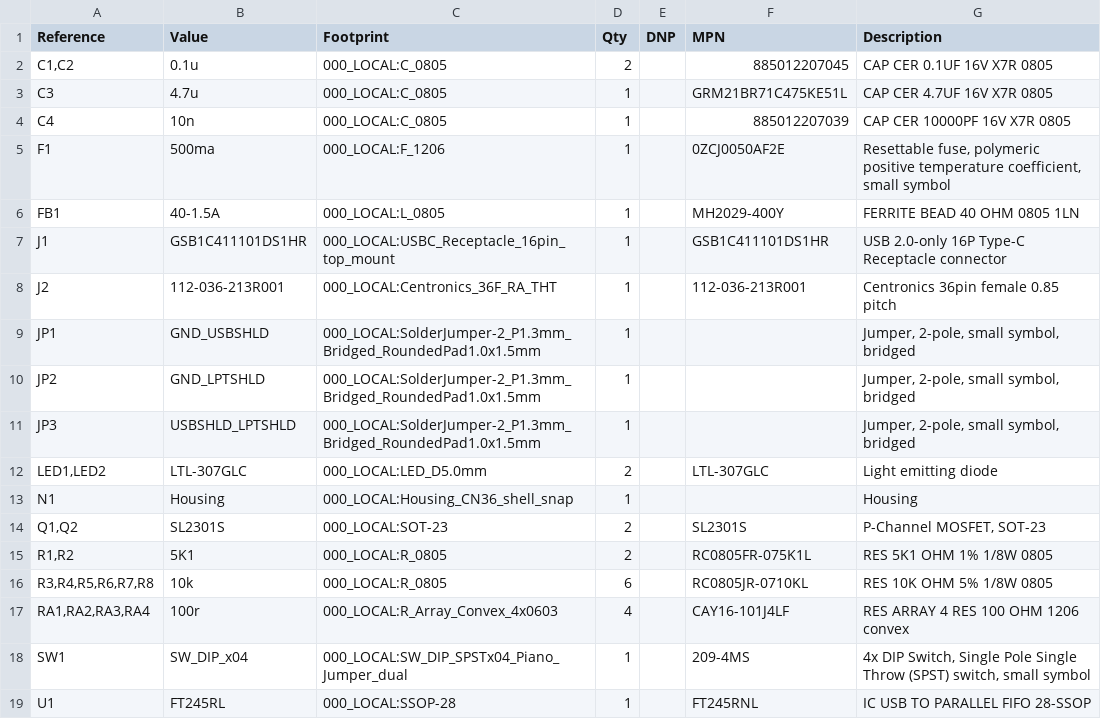
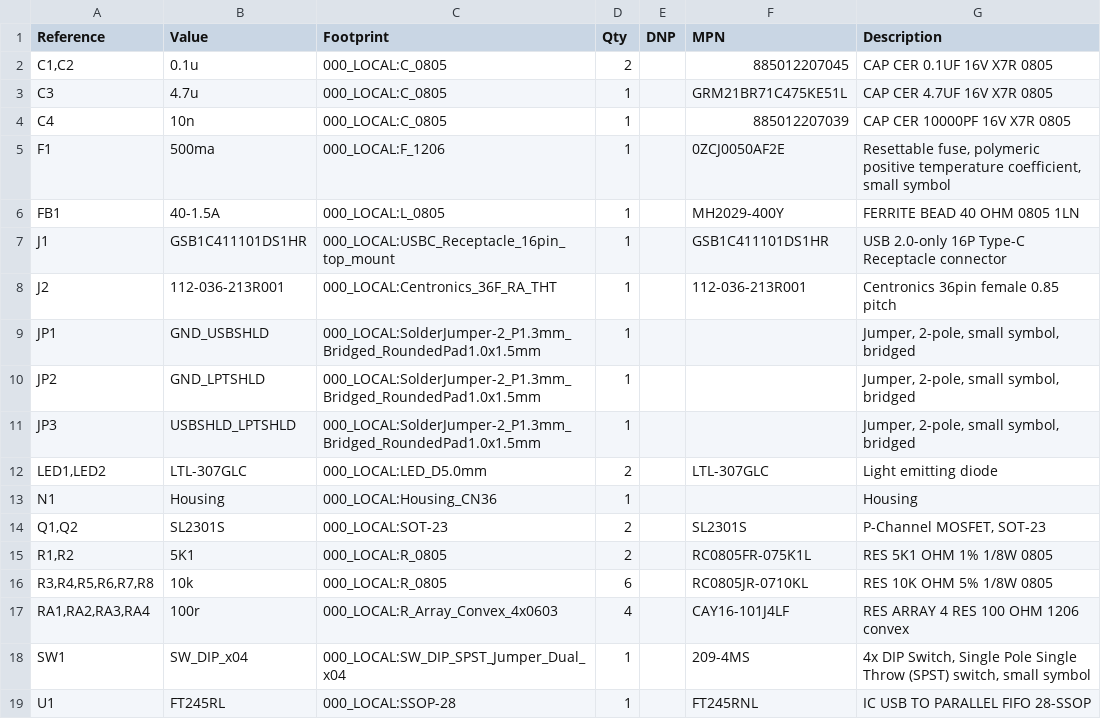
Before and after one commit to bkw777/LPT_Capture, a CSV file: PCB/out/LPT_Capture_CN36_USBC_FANCY.bom.csv, drawn as a sheet.

```diff
--- a/PCB/out/LPT_Capture_CN36_USBC_FANCY.bom.csv
+++ b/PCB/out/LPT_Capture_CN36_USBC_FANCY.bom.csv
@@ -12,3 +12,3 @@
 "LED1,LED2","LTL-307GLC","000_LOCAL:LED_D5.0mm","2","","LTL-307GLC","Light emitting diode"
-"N1","Housing","000_LOCAL:Housing_CN36_shell_snap","1","","","Housing"
+"N1","Housing","000_LOCAL:Housing_CN36","1","","","Housing"
 "Q1,Q2","SL2301S","000_LOCAL:SOT-23","2","","SL2301S","P-Channel MOSFET, SOT-23"
@@ -17,3 +17,3 @@
 "RA1,RA2,RA3,RA4","100r","000_LOCAL:R_Array_Convex_4x0603","4","","CAY16-101J4LF","RES ARRAY 4 RES 100 OHM 1206 convex"
-"SW1","SW_DIP_x04","000_LOCAL:SW_DIP_SPSTx04_Piano_Jumper_dual","1","","209-4MS","4x DIP Switch, Single Pole Single Throw (SPST) switch, small symbol"
+"SW1","SW_DIP_x04","000_LOCAL:SW_DIP_SPST_Jumper_Dual_x04","1","","209-4MS","4x DIP Switch, Single Pole Single Throw (SPST) switch, small symbol"
 "U1","FT245RL","000_LOCAL:SSOP-28","1","","FT245RNL","IC USB TO PARALLEL FIFO 28-SSOP"
```
Also changed, not shown: 45 other files.
